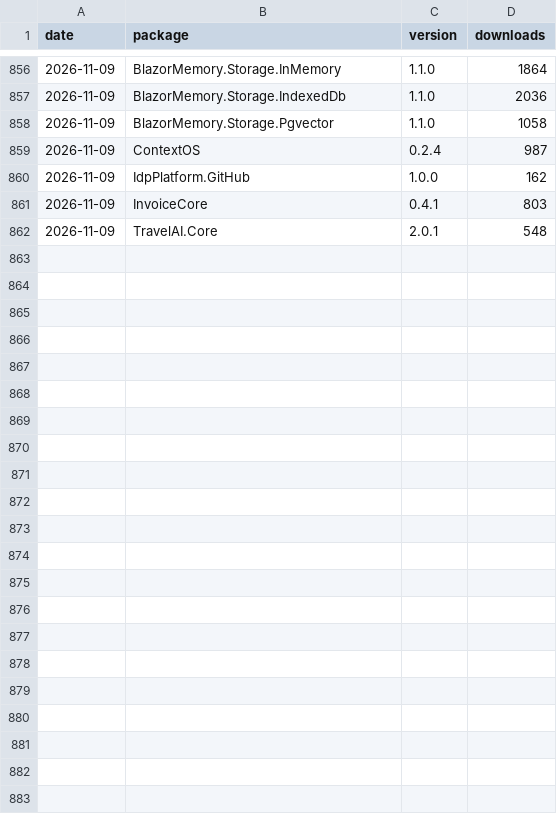
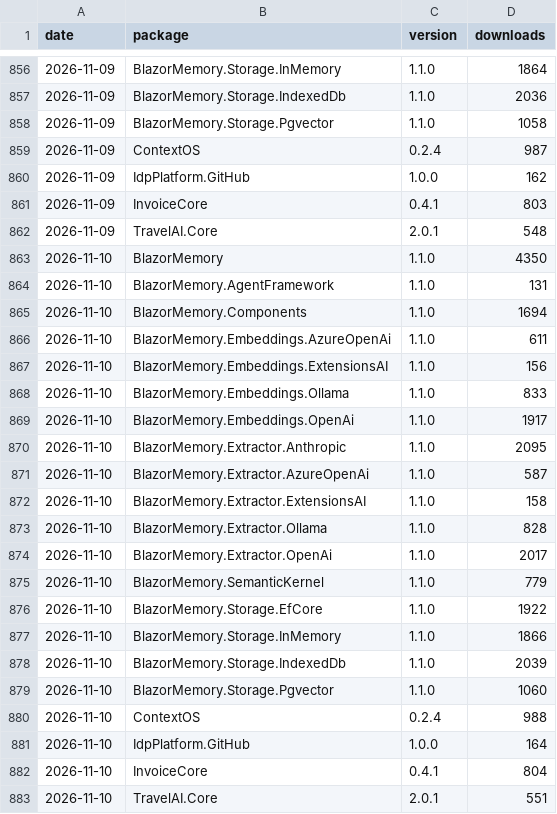
Before and after one commit to aftabkh4n/BlazorMemory, a CSV file: stats/history.csv, drawn as a sheet; only a part is shown, gaps mark what is left out.

```diff
--- a/stats/history.csv
+++ b/stats/history.csv
@@ -862 +862,22 @@ date,package,version,downloads
 "2026-11-09","TravelAI.Core","2.0.1",548
+"2026-11-10","BlazorMemory","1.1.0",4350
+"2026-11-10","BlazorMemory.AgentFramework","1.1.0",131
+"2026-11-10","BlazorMemory.Components","1.1.0",1694
+"2026-11-10","BlazorMemory.Embeddings.AzureOpenAi","1.1.0",611
+"2026-11-10","BlazorMemory.Embeddings.ExtensionsAI","1.1.0",156
+"2026-11-10","BlazorMemory.Embeddings.Ollama","1.1.0",833
+"2026-11-10","BlazorMemory.Embeddings.OpenAi","1.1.0",1917
+"2026-11-10","BlazorMemory.Extractor.Anthropic","1.1.0",2095
+"2026-11-10","BlazorMemory.Extractor.AzureOpenAi","1.1.0",587
+"2026-11-10","BlazorMemory.Extractor.ExtensionsAI","1.1.0",158
+"2026-11-10","BlazorMemory.Extractor.Ollama","1.1.0",828
+"2026-11-10","BlazorMemory.Extractor.OpenAi","1.1.0",2017
+"2026-11-10","BlazorMemory.SemanticKernel","1.1.0",779
+"2026-11-10","BlazorMemory.Storage.EfCore","1.1.0",1922
+"2026-11-10","BlazorMemory.Storage.InMemory","1.1.0",1866
+"2026-11-10","BlazorMemory.Storage.IndexedDb","1.1.0",2039
+"2026-11-10","BlazorMemory.Storage.Pgvector","1.1.0",1060
+"2026-11-10","ContextOS","0.2.4",988
+"2026-11-10","IdpPlatform.GitHub","1.0.0",164
+"2026-11-10","InvoiceCore","0.4.1",804
+"2026-11-10","TravelAI.Core","2.0.1",551
```
Also changed, not shown: 1 other file.
